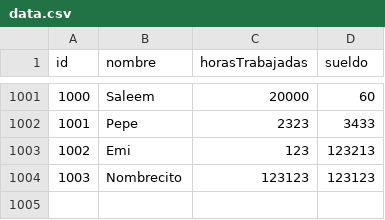
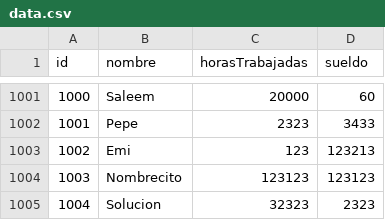
Before and after one commit to lauucorrea/trabajosLaboratorio, a CSV file: TP3/data.csv, drawn as a sheet; only a part is shown, gaps mark what is left out; the diff names each change by its address in the sheet, - before the commit and + after, or states it on an @@ line.

```diff
--- a/TP3/data.csv
+++ b/TP3/data.csv
+row 1005: 1004 | Solucion | 32323 | 2323
```
Also changed, not shown: 12 other files.
